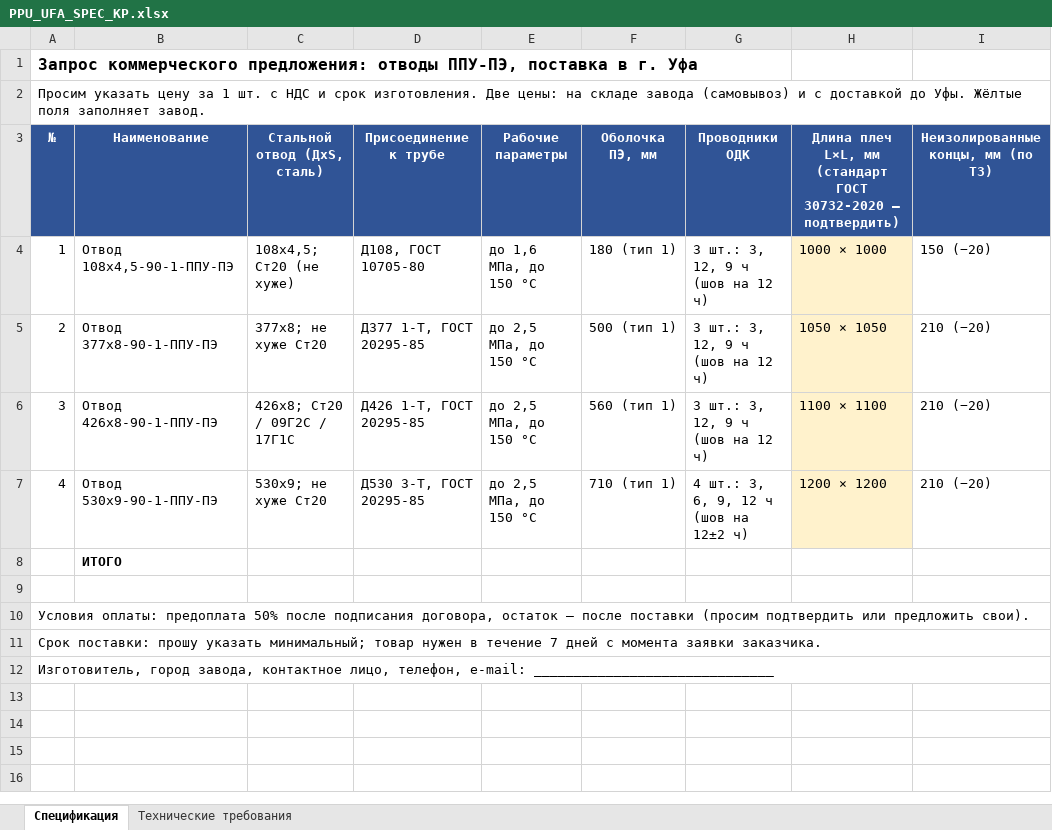
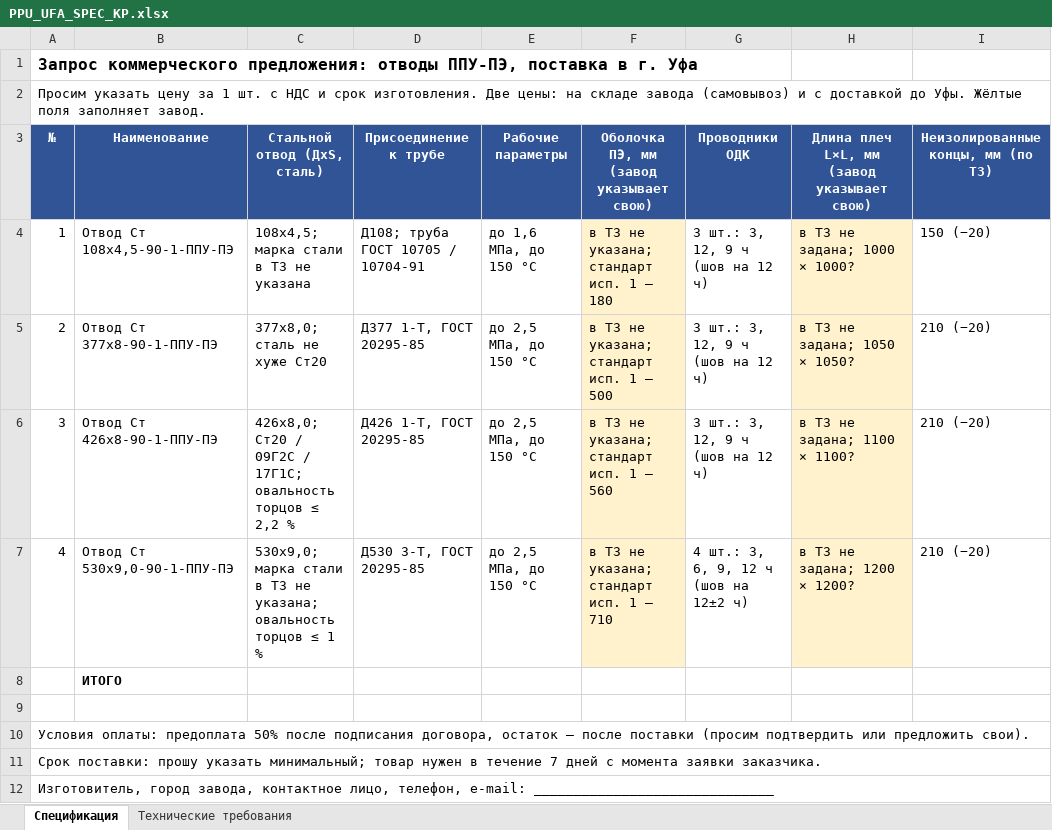
Before and after one commit to arorlov93/Tender-RUS-, an Excel workbook: PPU_UFA_SPEC_KP.xlsx, sheet Спецификация, drawn as a sheet; only a part is shown; values as stored, in another font and other column widths than the file's, no borders; the diff names each change by its address in the sheet, - before the commit and + after, or states it on an @@ line.

```diff
--- a/PPU_UFA_SPEC_KP.xlsx (sheet Спецификация)
+++ b/PPU_UFA_SPEC_KP.xlsx (sheet Спецификация)
-F3: Оболочка ПЭ, мм
+F3: Оболочка ПЭ, мм (завод указывает свою)
-H3: …L×L, мм (стандарт ГОСТ 30732-2020 — подтвердить)
+H3: …L×L, мм (завод указывает свою)
-B4 (Наименование): Отвод 108х4,5-90-1-ППУ-ПЭ
+B4 (Наименование): Отвод Ст 108х4,5-90-1-ППУ-ПЭ
-C4 (Стальной отвод (ДхS, сталь)): 108х4,5; Ст20 (не хуже)
+C4 (Стальной отвод (ДхS, сталь)): 108х4,5; марка стали в ТЗ не указана
-D4 (Присоединение к трубе): Д108, ГОСТ 10705-80
+D4 (Присоединение к трубе): Д108; труба ГОСТ 10705 / 10704-91
-F4: 180 (тип 1)
+F4: в ТЗ не указана; стандарт исп. 1 — 180
-F4:F7 fill: none
+F4:F7 fill: #FFF2CC
-H4: 1000 × 1000
+H4: в ТЗ не задана; 1000 × 1000?
-B5 (Наименование): Отвод 377х8-90-1-ППУ-ПЭ
+B5 (Наименование): Отвод Ст 377х8-90-1-ППУ-ПЭ
-C5 (Стальной отвод (ДхS, сталь)): 377х8; не хуже Ст20
+C5 (Стальной отвод (ДхS, сталь)): 377х8,0; сталь не хуже Ст20
-F5: 500 (тип 1)
+F5: в ТЗ не указана; стандарт исп. 1 — 500
-H5: 1050 × 1050
+H5: в ТЗ не задана; 1050 × 1050?
-B6 (Наименование): Отвод 426х8-90-1-ППУ-ПЭ
+B6 (Наименование): Отвод Ст 426х8-90-1-ППУ-ПЭ
-C6 (Стальной отвод (ДхS, сталь)): 426х8; Ст20 / 09Г2С / 17Г1С
+C6 (Стальной отвод (ДхS, сталь)): 426х8,0; Ст20 / 09Г2С / 17Г1С; овальность торцов ≤ 2,2 %
-F6: 560 (тип 1)
+F6: в ТЗ не указана; стандарт исп. 1 — 560
-H6: 1100 × 1100
+H6: в ТЗ не задана; 1100 × 1100?
-B7 (Наименование): Отвод 530х9-90-1-ППУ-ПЭ
+B7 (Наименование): Отвод Ст 530х9,0-90-1-ППУ-ПЭ
-C7 (Стальной отвод (ДхS, сталь)): 530х9; не хуже Ст20
+C7 (Стальной отвод (ДхS, сталь)): 530х9,0; марка стали в ТЗ не указана; овальность торцов ≤ 1 %
-F7: 710 (тип 1)
+F7: в ТЗ не указана; стандарт исп. 1 — 710
-H7: 1200 × 1200
+H7: в ТЗ не задана; 1200 × 1200?
```
Also changed, not shown: sheet Технические требования, 1 other file.
